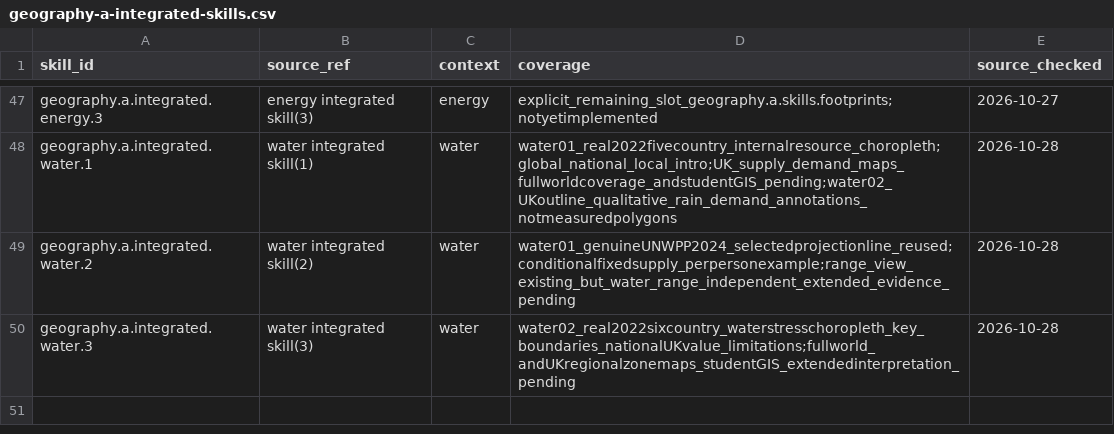
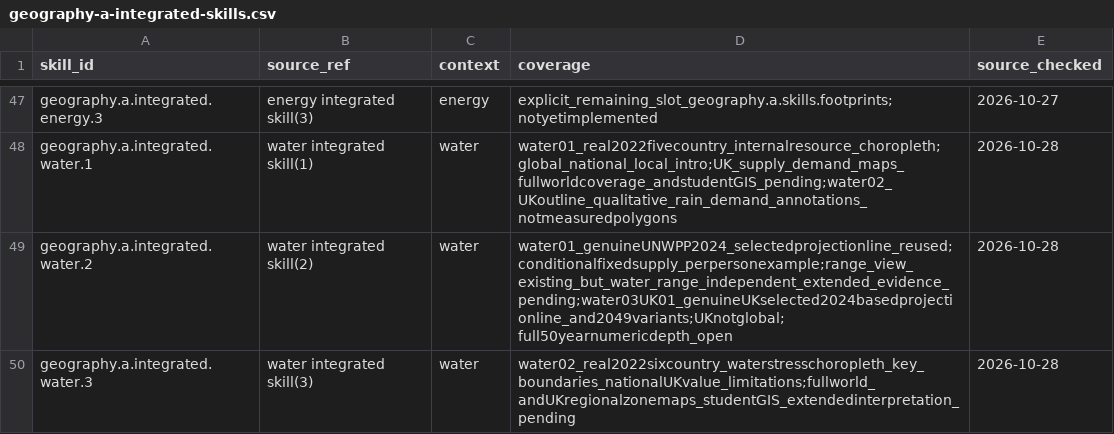
Before and after one commit to adamscourfield/crashcourse, a CSV file: curriculum/geography-a-integrated-skills.csv, drawn as a sheet; only a part is shown, gaps mark what is left out.

```diff
--- a/curriculum/geography-a-integrated-skills.csv
+++ b/curriculum/geography-a-integrated-skills.csv
@@ -48,3 +48,3 @@ geography.a.integrated.energy.3,energy integrated skill(3),energy,explicit_remai
 geography.a.integrated.water.1,water integrated skill(1),water,water01_real2022fivecountry_internalresource_choropleth;global_national_local_intro;UK_supply_demand_maps_fullworldcoverage_andstudentGIS_pending;water02_UKoutline_qualitative_rain_demand_annotations_notmeasuredpolygons,2026-10-28
-geography.a.integrated.water.2,water integrated skill(2),water,water01_genuineUNWPP2024_selectedprojectionline_reused;conditionalfixedsupply_perpersonexample;range_view_existing_but_water_range_independent_extended_evidence_pending,2026-10-28
+geography.a.integrated.water.2,water integrated skill(2),water,water01_genuineUNWPP2024_selectedprojectionline_reused;conditionalfixedsupply_perpersonexample;range_view_existing_but_water_range_independent_extended_evidence_pending;water03UK01_genuineUKselected2024basedprojectionline_and2049variants;UKnotglobal;full50yearnumericdepth_open,2026-10-28
 geography.a.integrated.water.3,water integrated skill(3),water,water02_real2022sixcountry_waterstresschoropleth_key_boundaries_nationalUKvalue_limitations;fullworld_andUKregionalzonemaps_studentGIS_extendedinterpretation_pending,2026-10-28
```
Also changed, not shown: curriculum/geography-a-remaining-lessons.csv, curriculum/geography-a-requirements.csv, 37 other files.
